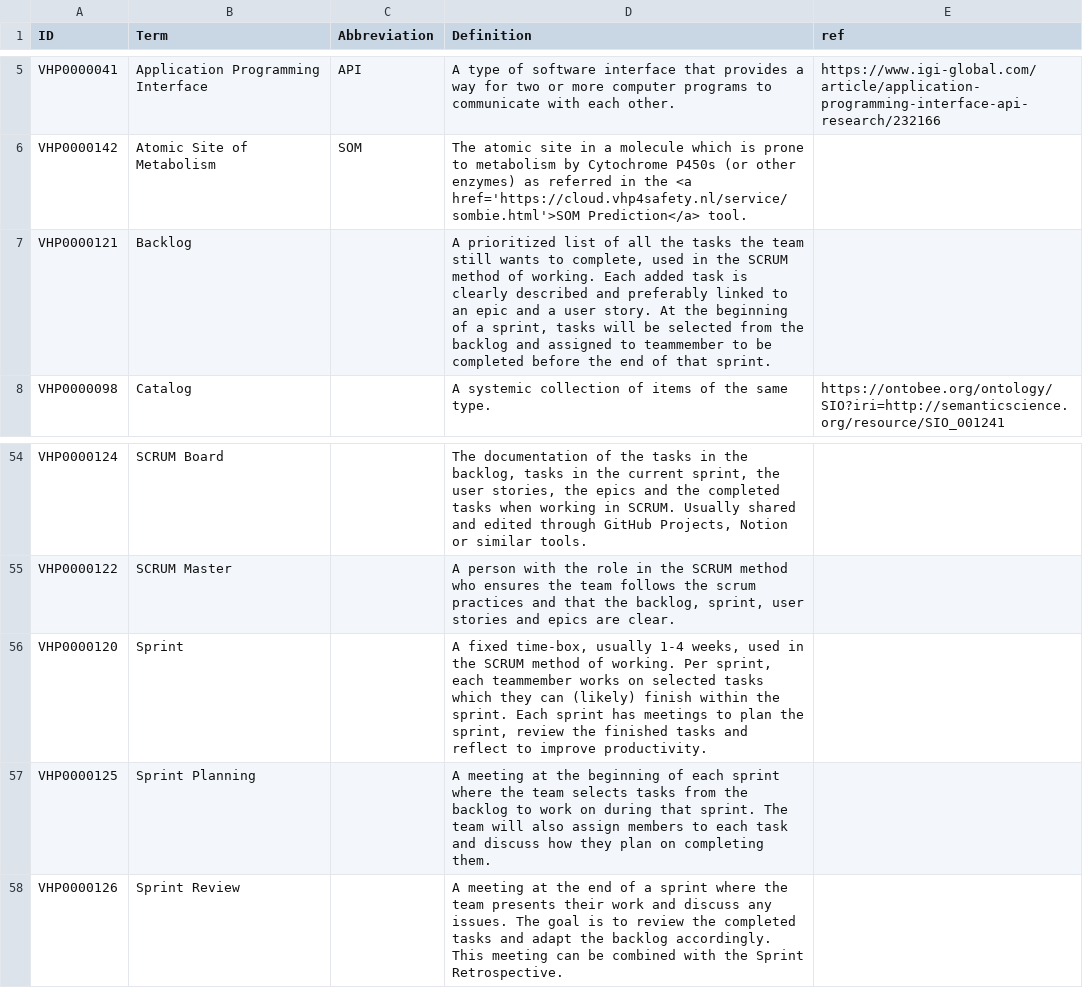
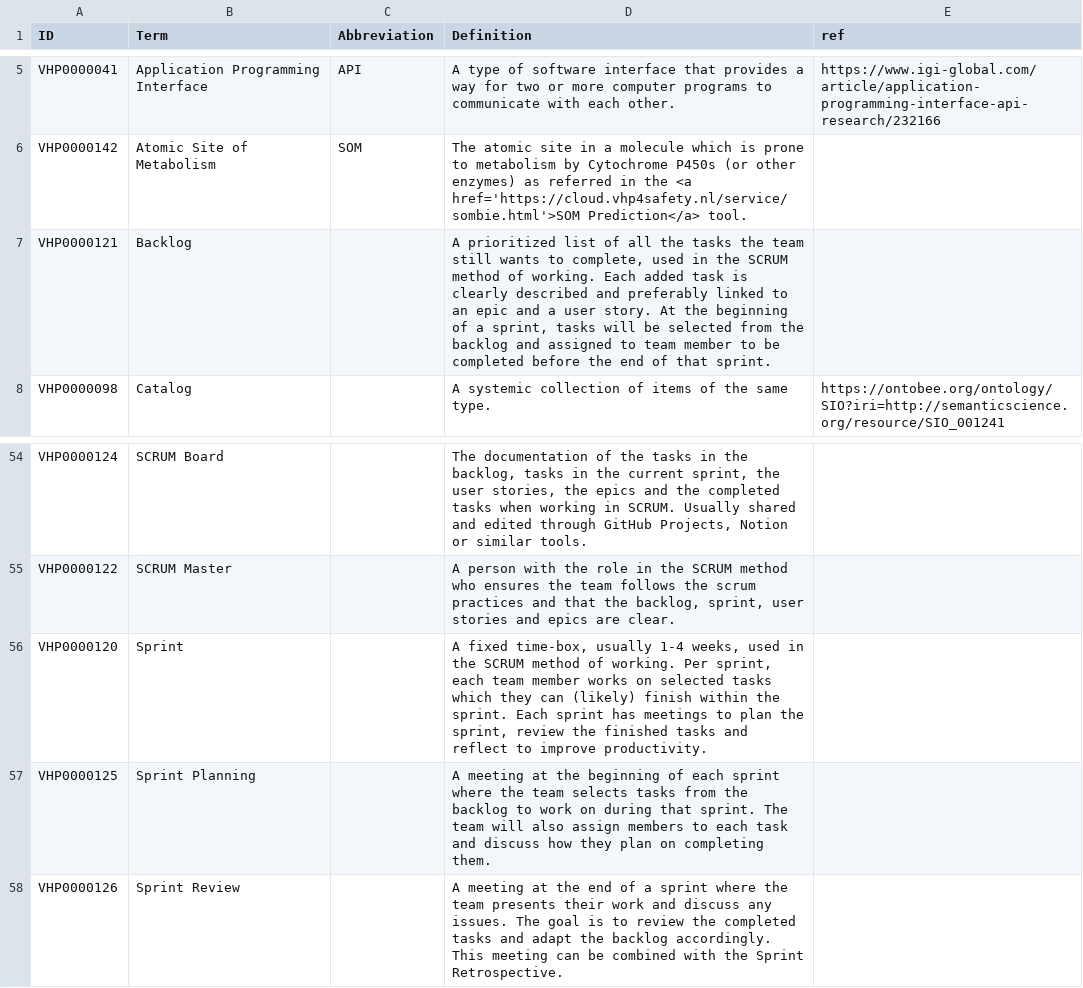
Before and after one commit to VHP4Safety/glossary, a TSV file: templates/tools.tsv, drawn as a sheet; only a part is shown, gaps mark what is left out; the diff names each change by its address in the sheet, - before the commit and + after, or states it on an @@ line.

Commit message:
Typos

```diff
--- a/templates/tools.tsv
+++ b/templates/tools.tsv
-D7 (Definition): …assigned to teammember to be…
+D7 (Definition): …assigned to team member to be…
-D56 (Definition): …sprint, each teammember works on…
+D56 (Definition): …sprint, each team member works on…
```
